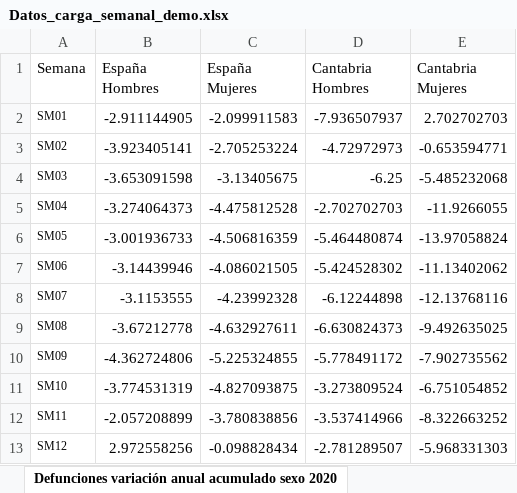
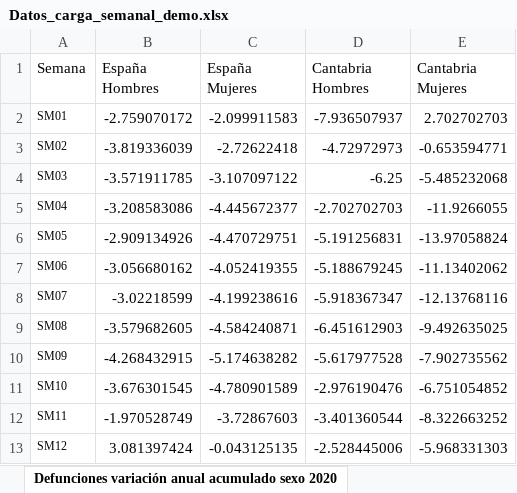
Before and after one commit to icane/demographic-indicators, an Excel workbook: etl/data/input/Datos_carga_semanal_demo.xlsx, sheet Defunciones variación anual acumulado sexo 2020, drawn as a sheet; only a part is shown; values as stored, in another font and other column widths than the file's, no borders; the diff covers the shown part only; the diff names each change by its address in the sheet, - before the commit and + after, or states it on an @@ line.

```diff
--- a/etl/data/input/Datos_carga_semanal_demo.xlsx (sheet Defunciones variación anual acumulado sexo 2020)
+++ b/etl/data/input/Datos_carga_semanal_demo.xlsx (sheet Defunciones variación anual acumulado sexo 2020)
-B2 (España Hombres): -2.911144905
+B2 (España Hombres): -2.759070172
-B3 (España Hombres): -3.923405141
+B3 (España Hombres): -3.819336039
-C3 (España Mujeres): -2.705253224
+C3 (España Mujeres): -2.72622418
-B4 (España Hombres): -3.653091598
+B4 (España Hombres): -3.571911785
-C4 (España Mujeres): -3.13405675
+C4 (España Mujeres): -3.107097122
-B5 (España Hombres): -3.274064373
+B5 (España Hombres): -3.208583086
-C5 (España Mujeres): -4.475812528
+C5 (España Mujeres): -4.445672377
-B6 (España Hombres): -3.001936733
+B6 (España Hombres): -2.909134926
-C6 (España Mujeres): -4.506816359
+C6 (España Mujeres): -4.470729751
-D6 (Cantabria Hombres): -5.464480874
+D6 (Cantabria Hombres): -5.191256831
-B7 (España Hombres): -3.14439946
+B7 (España Hombres): -3.056680162
-C7 (España Mujeres): -4.086021505
+C7 (España Mujeres): -4.052419355
-D7 (Cantabria Hombres): -5.424528302
+D7 (Cantabria Hombres): -5.188679245
-B8 (España Hombres): -3.1153555
+B8 (España Hombres): -3.02218599
-C8 (España Mujeres): -4.23992328
+C8 (España Mujeres): -4.199238616
-D8 (Cantabria Hombres): -6.12244898
+D8 (Cantabria Hombres): -5.918367347
-B9 (España Hombres): -3.67212778
+B9 (España Hombres): -3.579682605
-C9 (España Mujeres): -4.632927611
+C9 (España Mujeres): -4.584240871
-D9 (Cantabria Hombres): -6.630824373
+D9 (Cantabria Hombres): -6.451612903
-B10 (España Hombres): -4.362724806
+B10 (España Hombres): -4.268432915
-C10 (España Mujeres): -5.225324855
+C10 (España Mujeres): -5.174638282
-D10 (Cantabria Hombres): -5.778491172
+D10 (Cantabria Hombres): -5.617977528
-B11 (España Hombres): -3.774531319
+B11 (España Hombres): -3.676301545
-C11 (España Mujeres): -4.827093875
+C11 (España Mujeres): -4.780901589
-D11 (Cantabria Hombres): -3.273809524
+D11 (Cantabria Hombres): -2.976190476
-B12 (España Hombres): -2.057208899
+B12 (España Hombres): -1.970528749
-C12 (España Mujeres): -3.780838856
+C12 (España Mujeres): -3.72867603
-D12 (Cantabria Hombres): -3.537414966
+D12 (Cantabria Hombres): -3.401360544
-B13 (España Hombres): 2.972558256
+B13 (España Hombres): 3.081397424
-C13 (España Mujeres): -0.098828434
+C13 (España Mujeres): -0.043125135
-D13 (Cantabria Hombres): -2.781289507
+D13 (Cantabria Hombres): -2.528445006
```
Also changed, not shown: 8 added rows and 68 edited cells elsewhere in this sheet, sheet Defunciones semanas, sheet Defunciones acumuladas sexo, sheet Defunciones acumuladas variación anual sexo, sheet Defunciones sexo, sheet Defunciones acumuladas grupos edad, sheet Defunciones acumuladas grupos edad variación, 4 more sheets, formulas that keep their value, 12 other files.
